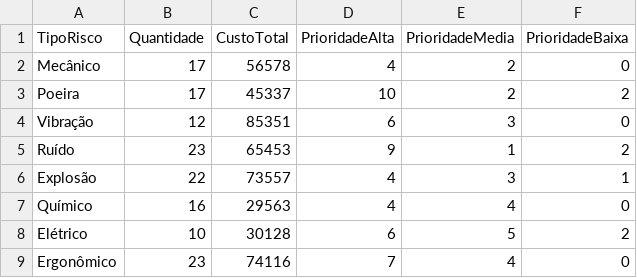
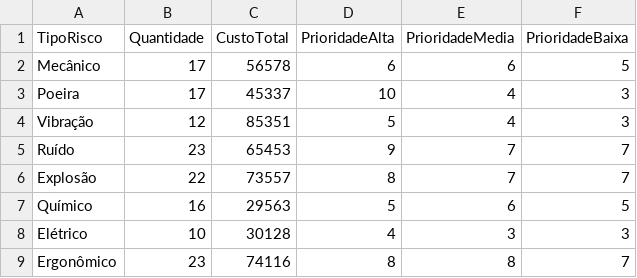
Before and after one commit to kellydalmeidd/risco_atividades_industriais_britagem_e_moagem, a CSV file: indicadores.csv, drawn as a sheet.

Commit message:
Update indicadores.csv

```diff
--- a/indicadores.csv
+++ b/indicadores.csv
@@ -1,9 +1,9 @@
 TipoRisco,Quantidade,CustoTotal,PrioridadeAlta,PrioridadeMedia,PrioridadeBaixa
-Mecânico,17,56578,4,2,0
-Poeira,17,45337,10,2,2
-Vibração,12,85351,6,3,0
-Ruído,23,65453,9,1,2
-Explosão,22,73557,4,3,1
-Químico,16,29563,4,4,0
-Elétrico,10,30128,6,5,2
-Ergonômico,23,74116,7,4,0
+Mecânico,17,56578,6,6,5
+Poeira,17,45337,10,4,3
+Vibração,12,85351,5,4,3
+Ruído,23,65453,9,7,7
+Explosão,22,73557,8,7,7
+Químico,16,29563,5,6,5
+Elétrico,10,30128,4,3,3
+Ergonômico,23,74116,8,8,7
```
